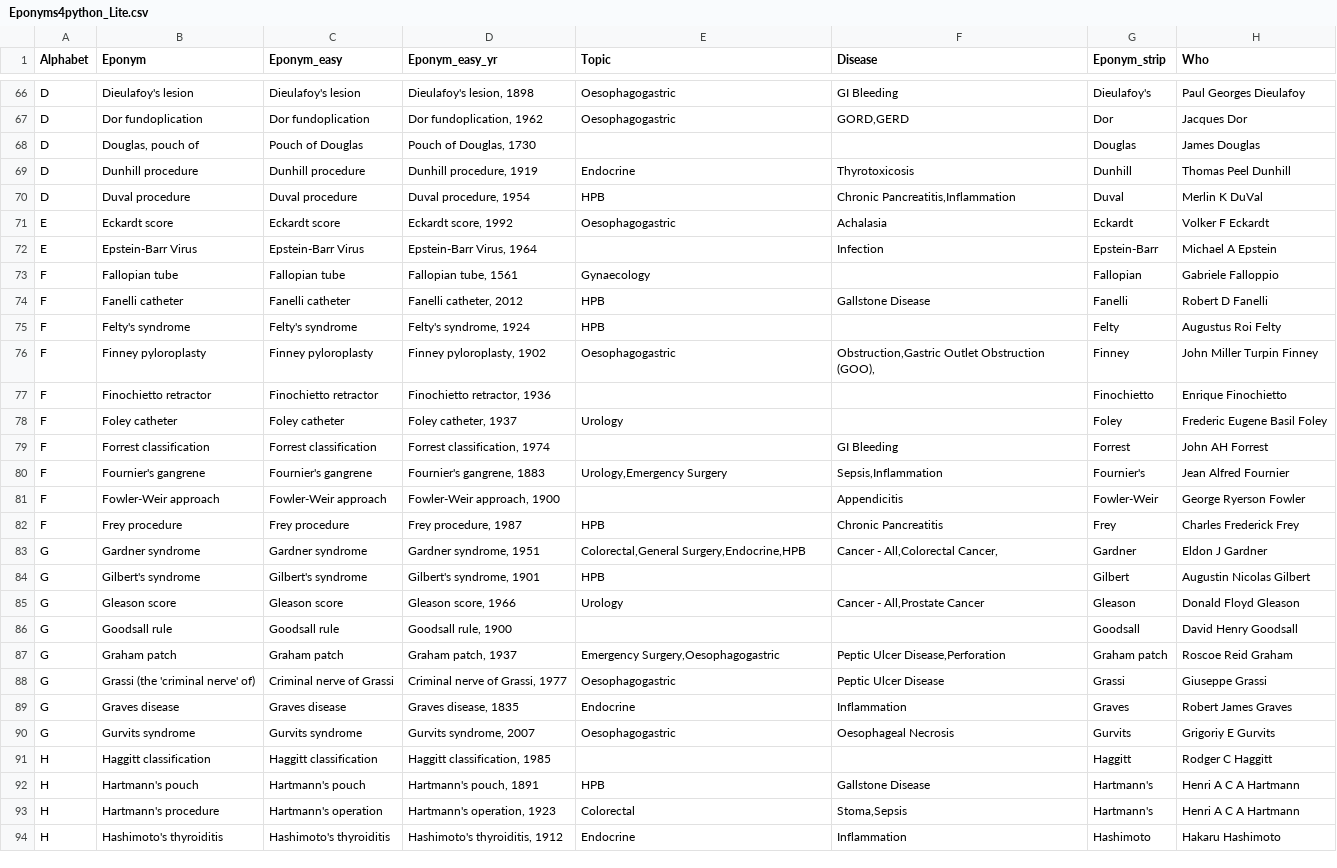
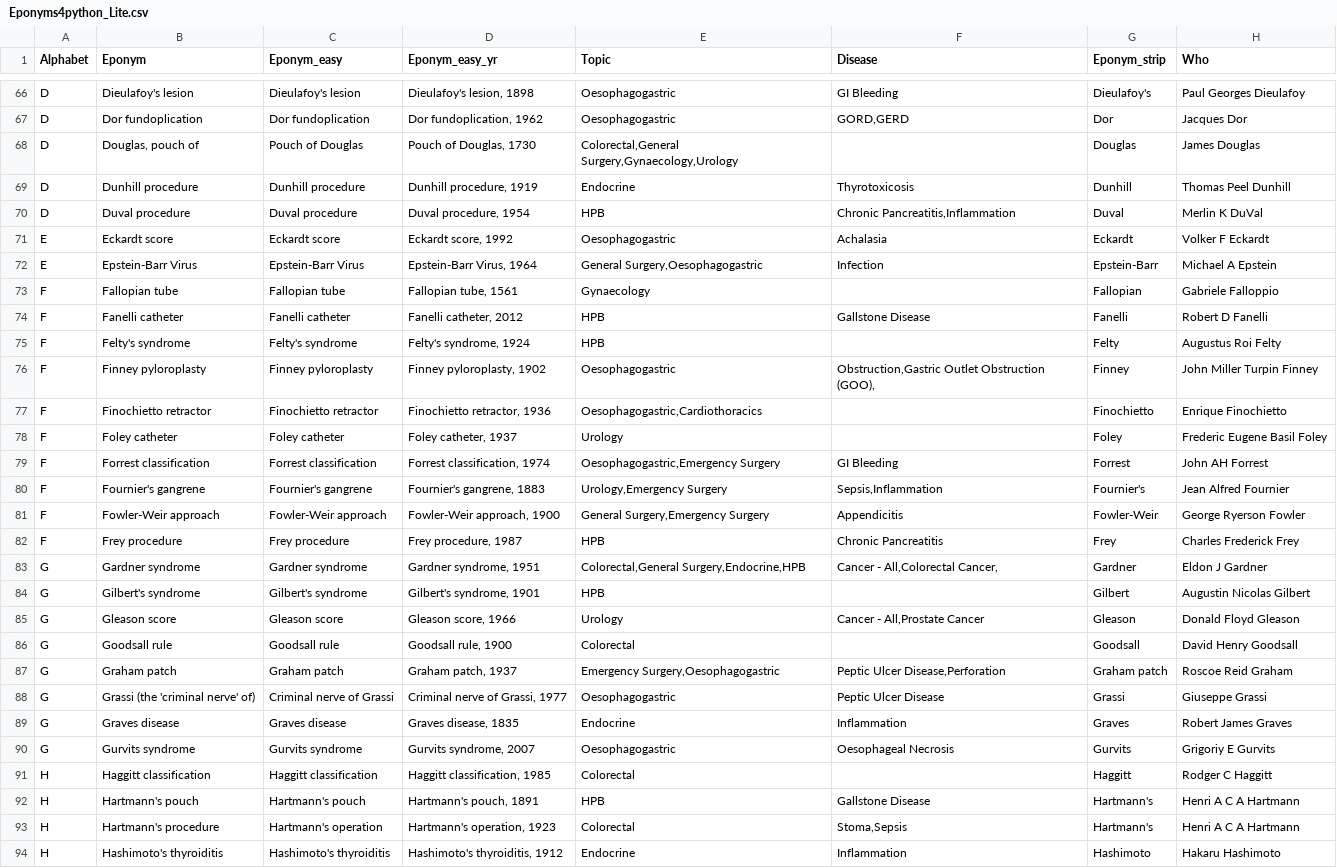
Before and after one commit to HayesAJ83/SurgicalEps_01, a CSV file: Eponyms4python_Lite.csv, drawn as a sheet; only a part is shown, gaps mark what is left out; the diff covers the shown part only; the diff names each change by its address in the sheet, - before the commit and + after, or states it on an @@ line.

```diff
--- a/Eponyms4python_Lite.csv
+++ b/Eponyms4python_Lite.csv
-E68 (Topic): (empty)
+E68 (Topic): Colorectal,General Surgery,Gynaecology,Urology
-E72 (Topic): (empty)
+E72 (Topic): General Surgery,Oesophagogastric
-E77 (Topic): (empty)
+E77 (Topic): Oesophagogastric,Cardiothoracics
-E79 (Topic): (empty)
+E79 (Topic): Oesophagogastric,Emergency Surgery
-E81 (Topic): (empty)
+E81 (Topic): General Surgery,Emergency Surgery
-E86 (Topic): (empty)
+E86 (Topic): Colorectal
-E91 (Topic): (empty)
+E91 (Topic): Colorectal
```
Also changed, not shown: 44 edited cells elsewhere in this file.
